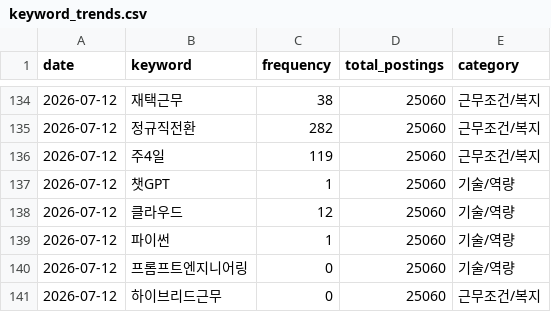
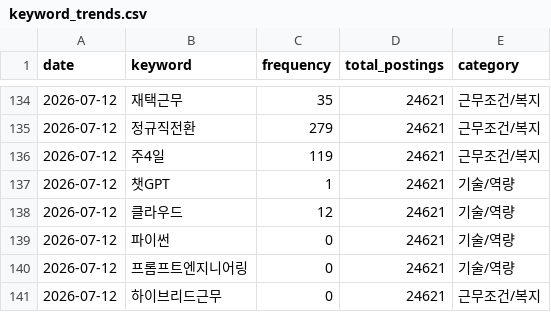
Before and after one commit to thienngminh0406-byte/Joblens, a CSV file: keyword_trends.csv, drawn as a sheet; only a part is shown, gaps mark what is left out; the diff covers the shown part only.

```diff
--- a/keyword_trends.csv
+++ b/keyword_trends.csv
@@ -134,8 +134,8 @@
-2026-07-12,재택근무,38,25060,근무조건/복지
-2026-07-12,정규직전환,282,25060,근무조건/복지
-2026-07-12,주4일,119,25060,근무조건/복지
-2026-07-12,챗GPT,1,25060,기술/역량
-2026-07-12,클라우드,12,25060,기술/역량
-2026-07-12,파이썬,1,25060,기술/역량
-2026-07-12,프롬프트엔지니어링,0,25060,기술/역량
-2026-07-12,하이브리드근무,0,25060,근무조건/복지
+2026-07-12,재택근무,35,24621,근무조건/복지
+2026-07-12,정규직전환,279,24621,근무조건/복지
+2026-07-12,주4일,119,24621,근무조건/복지
+2026-07-12,챗GPT,1,24621,기술/역량
+2026-07-12,클라우드,12,24621,기술/역량
+2026-07-12,파이썬,0,24621,기술/역량
+2026-07-12,프롬프트엔지니어링,0,24621,기술/역량
+2026-07-12,하이브리드근무,0,24621,근무조건/복지
```
Also changed, not shown: 40 edited cells elsewhere in this file, 1 other file.
